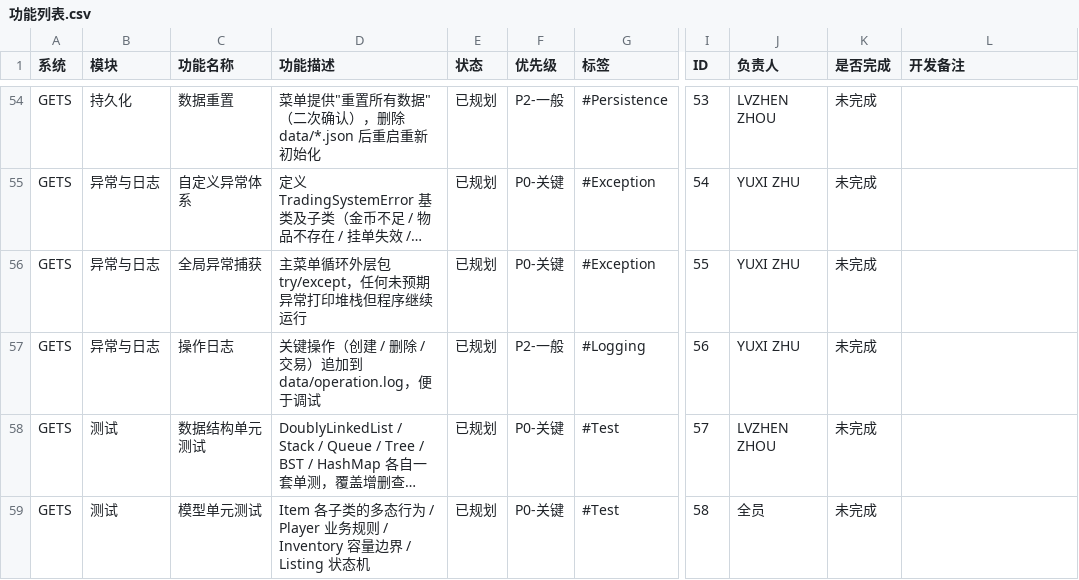
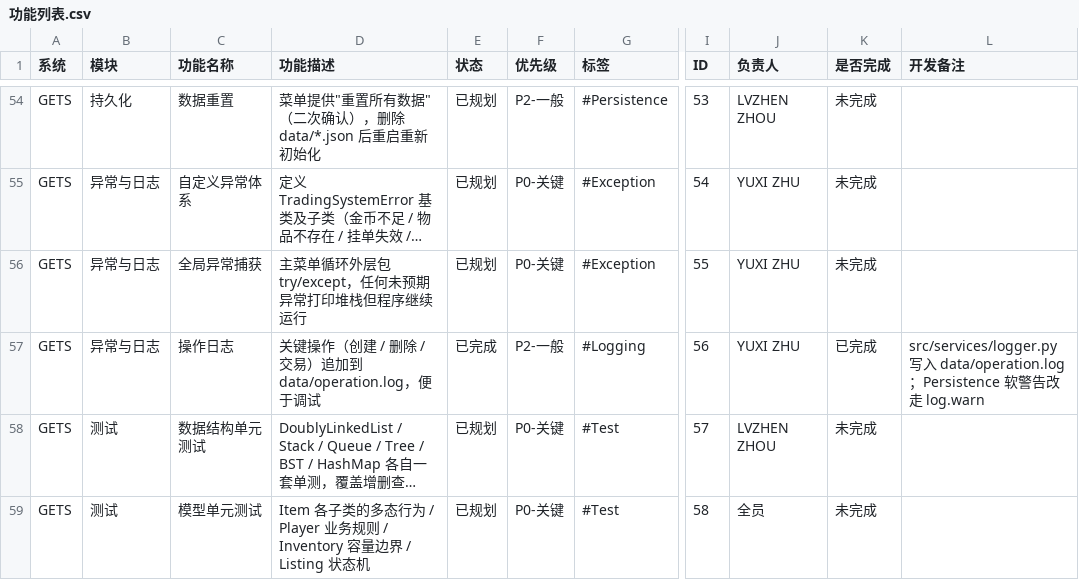
Before and after one commit to ZnLuAr/CS2-G10-OOP, a CSV file: docs/功能列表.csv, drawn as a sheet; only a part is shown, gaps mark what is left out; long unchanged cells end in …; the diff names each change by its address in the sheet, - before the commit and + after, or states it on an @@ line.

Commit message:
fix(logger): 实现之前因为框架缺失的操作日志落盘 - 将 persistence 软警告改走 log.warn(#56)

```diff
--- a/docs/功能列表.csv
+++ b/docs/功能列表.csv
-E57 (状态): 已规划
+E57 (状态): 已完成
-K57 (是否完成): 未完成
+K57 (是否完成): 已完成
-L57 (开发备注): (empty)
+L57 (开发备注): src/services/logger.py 写入 data/operation.log；Persistence 软警告改走 log.warn
```
Also changed, not shown: 6 other files.
